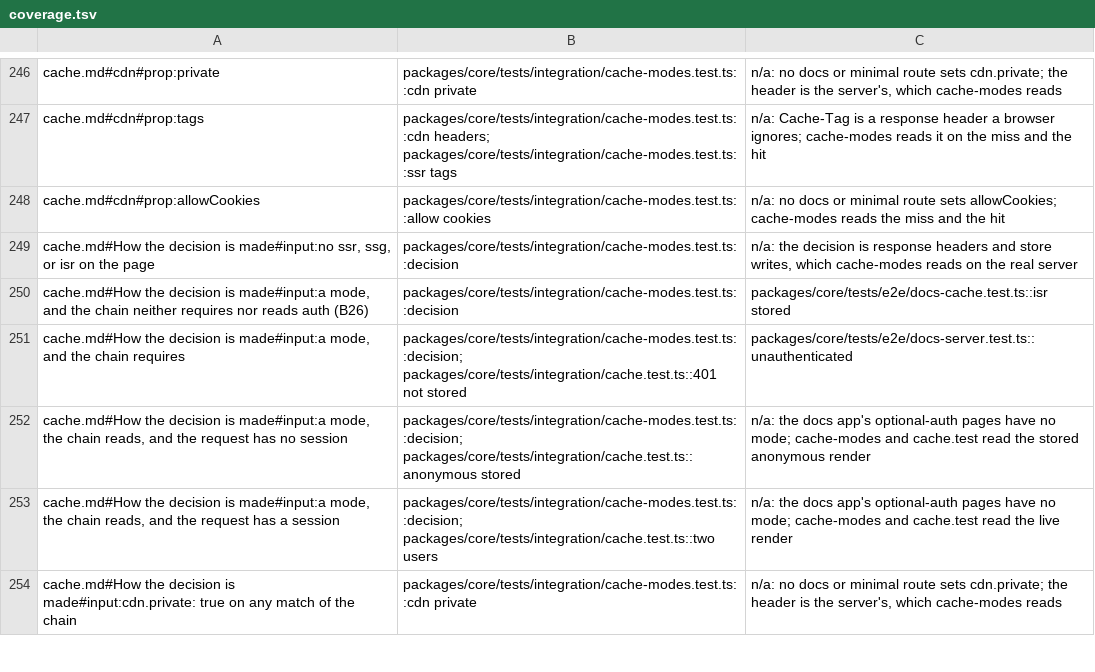
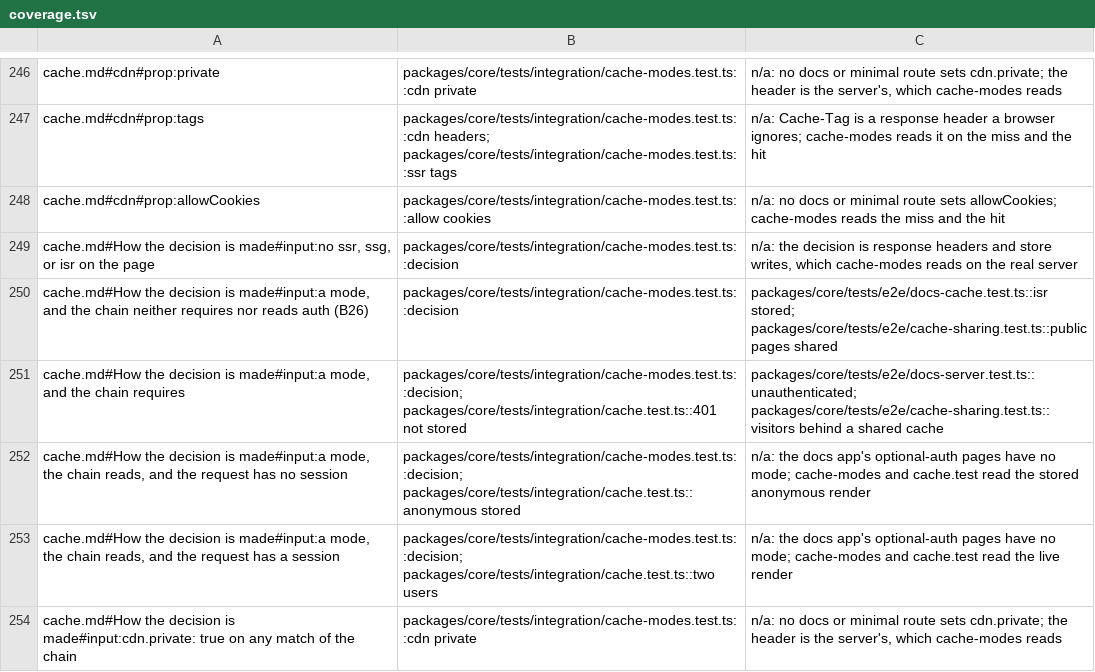
Before and after one commit to lovrozagar/flare, a TSV file: blueprint/coverage.tsv, drawn as a sheet; only a part is shown, gaps mark what is left out.

Commit message:
test(bit-16): behind a shared cache at RFC 9111's permissive edge, no answer reaches another visitor
Plan 21 5.3's caching-proxy cell (plan 28). tests/e2e/shared-cache.ts is a shared HTTP cache in
front of each production runtime, taking RFC 9111's rules and RFC 9213's CDN-Cache-Control at
their permissive edge: heuristic freshness, a stored Set-Cookie replayed, the visitor's Host kept,
streams relayed; shared-cache.test.ts pins each rule. cache-sharing.test.ts signs user A in to the
dashboard through it and walks every section, a dialog, the CSV export, data, and prefetch; a
second account and an anonymous visitor then ask every URL A asked: neither sees A's email or
name nor gets A's session, and every answer the cache stored carries no Set-Cookie while every
Set-Cookie answer is private, no-store. Docs' tagged public pages are the next visitor's hit.
Green on node-prod, bun-prod, and workers-prod in chromium; no leak found: 77 answers, only the
immutable assets stored. The coverage reader accepts a fixture's alias such as dashboardTest.

```diff
--- a/blueprint/coverage.tsv
+++ b/blueprint/coverage.tsv
@@ -249,4 +249,4 @@ cache.md#cdn#prop:allowCookies	packages/core/tests/integration/cache-modes.test.
 cache.md#How the decision is made#input:no ssr, ssg, or isr on the page	packages/core/tests/integration/cache-modes.test.ts::decision	n/a: the decision is response headers and store writes, which cache-modes reads on the real server
-cache.md#How the decision is made#input:a mode, and the chain neither requires nor reads auth (B26)	packages/core/tests/integration/cache-modes.test.ts::decision	packages/core/tests/e2e/docs-cache.test.ts::isr stored
-cache.md#How the decision is made#input:a mode, and the chain requires	packages/core/tests/integration/cache-modes.test.ts::decision; packages/core/tests/integration/cache.test.ts::401 not stored	packages/core/tests/e2e/docs-server.test.ts::unauthenticated
+cache.md#How the decision is made#input:a mode, and the chain neither requires nor reads auth (B26)	packages/core/tests/integration/cache-modes.test.ts::decision	packages/core/tests/e2e/docs-cache.test.ts::isr stored; packages/core/tests/e2e/cache-sharing.test.ts::public pages shared
+cache.md#How the decision is made#input:a mode, and the chain requires	packages/core/tests/integration/cache-modes.test.ts::decision; packages/core/tests/integration/cache.test.ts::401 not stored	packages/core/tests/e2e/docs-server.test.ts::unauthenticated; packages/core/tests/e2e/cache-sharing.test.ts::visitors behind a shared cache
 cache.md#How the decision is made#input:a mode, the chain reads, and the request has no session	packages/core/tests/integration/cache-modes.test.ts::decision; packages/core/tests/integration/cache.test.ts::anonymous stored	n/a: the docs app's optional-auth pages have no mode; cache-modes and cache.test read the stored anonymous render
```
Also changed, not shown: blueprint/files.tsv, 7 other files.
